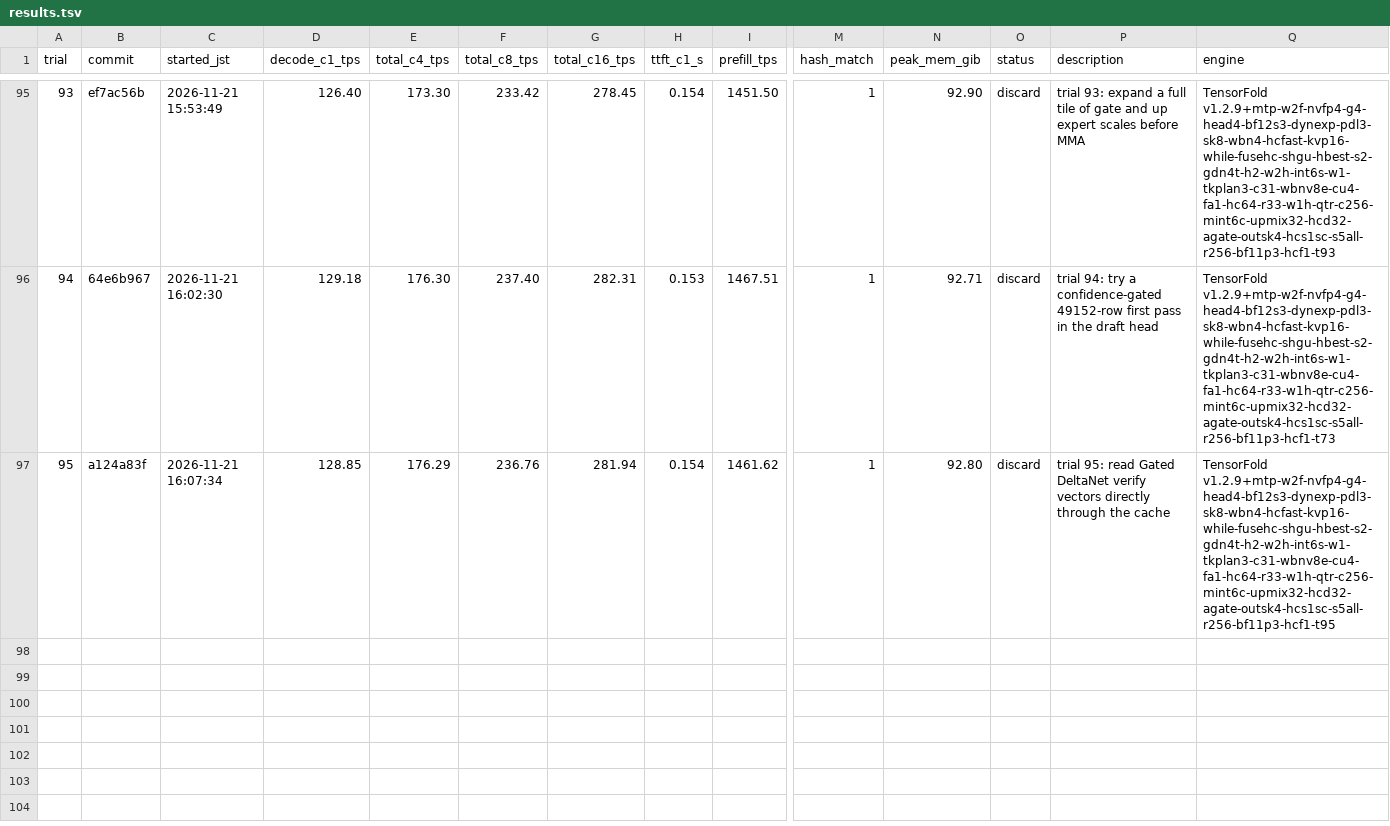
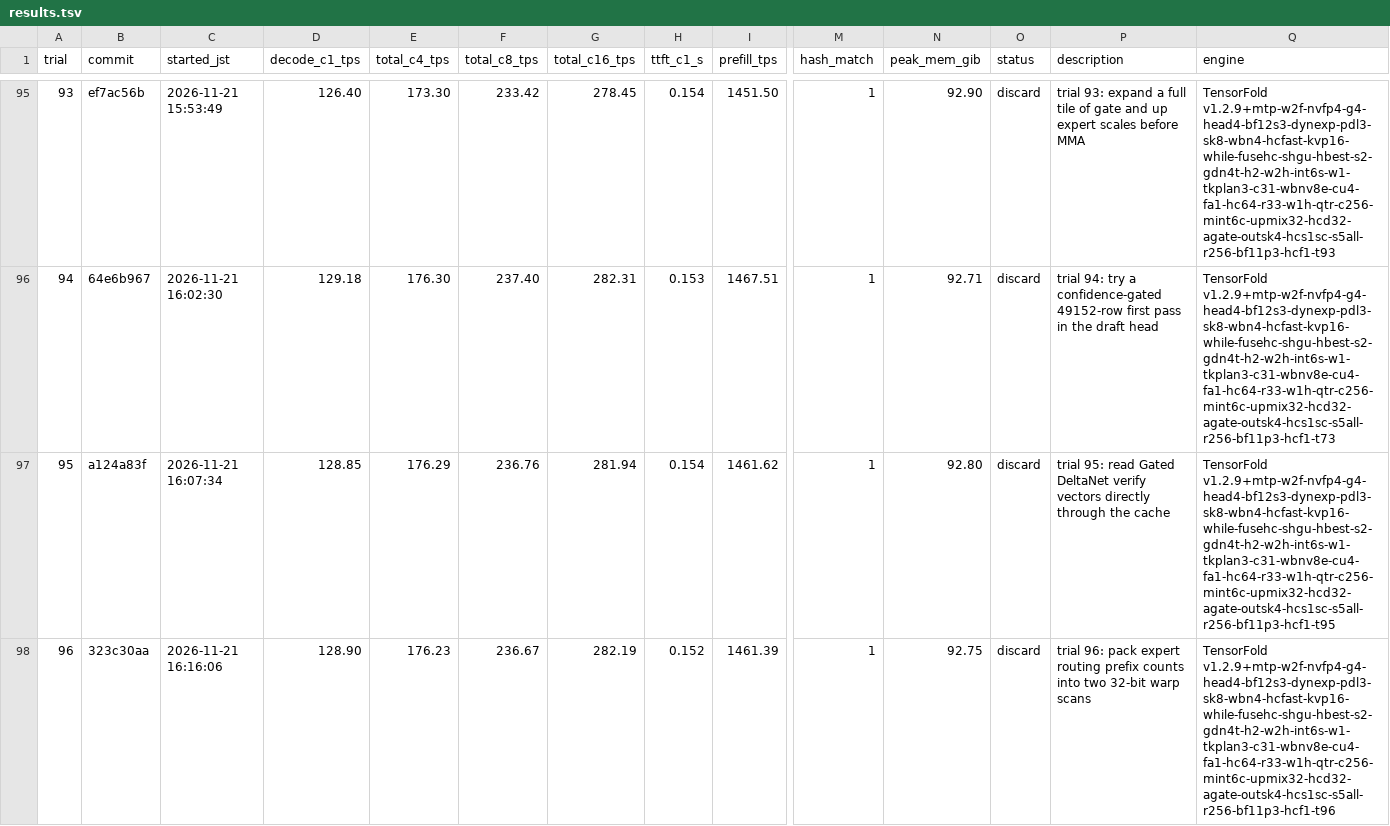
Before and after one commit to 42si/qwen38-flash-next-autoresearch, a TSV file: spark/results.tsv, drawn as a sheet; only a part is shown, gaps mark what is left out; rows hold the shown columns only; the diff names each change by its address in the sheet, - before the commit and + after, or states it on an @@ line.

Commit message:
spark trial 96: discard

```diff
--- a/spark/results.tsv
+++ b/spark/results.tsv
+row 98: 96 | 323c30aa | 2026-11-21 16:16:06 | 128.90 | 176.23 | 236.67 | 282.19 | 0.152 | 1461.39 | 1 | 92.75 | discard | trial 96: pack expert routing prefix counts into two 32-bit warp scans | TensorFold v1.2.9+mtp-w2f-nvfp4-g4-head4-bf12s3-dynexp-pdl3-sk8-wbn4-hcfast-kvp16-while-fusehc-shgu-hbest-s2-gdn4t-h2-w2h-int6s-w1-tkplan3-c31-wbnv8e-cu4-fa1-hc64-r33-w1h-qtr-c256-mint6c-upmix32-hcd32-agate-outsk4-hcs1sc-s5all-r256-bf11p3-hcf1-t96
```
Also changed, not shown: 2 other files.
